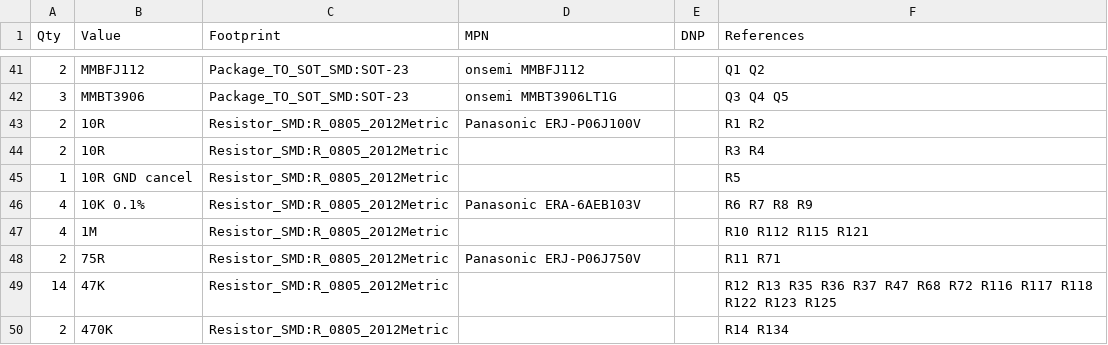
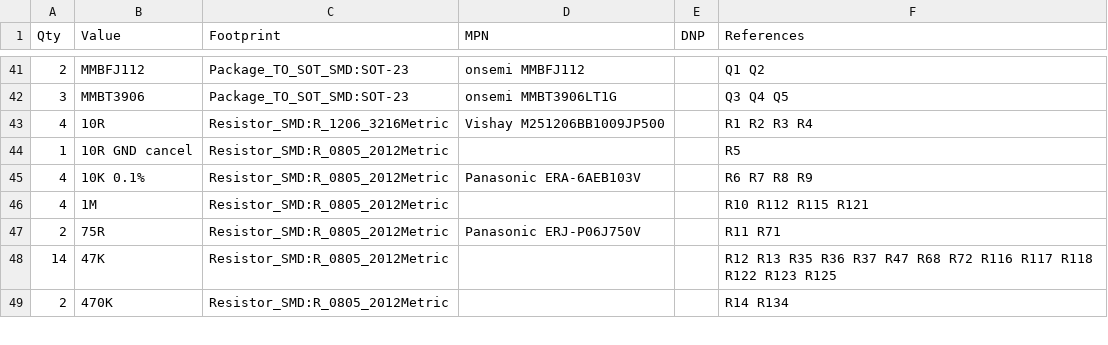
Before and after one commit to cozycactus/goa-console, a CSV file: channel_strip_BOM.csv, drawn as a sheet; only a part is shown, gaps mark what is left out; removed rows and columns are numbered as before the commit, all else as after; the diff names each change by its address in the sheet, - before the commit and + after, or states it on an @@ line.

```diff
--- a/channel_strip_BOM.csv
+++ b/channel_strip_BOM.csv
-row 43: 2 | 10R | Resistor_SMD:R_0805_2012Metric | Panasonic ERJ-P06J100V |  | R1 R2
-row 44: 2 | 10R | Resistor_SMD:R_0805_2012Metric |  |  | R3 R4
+row 43: 4 | 10R | Resistor_SMD:R_1206_3216Metric | Vishay M251206BB1009JP500 |  | R1 R2 R3 R4
```
Also changed, not shown: group_BOM.csv, order_bom.csv, 34 other files.
